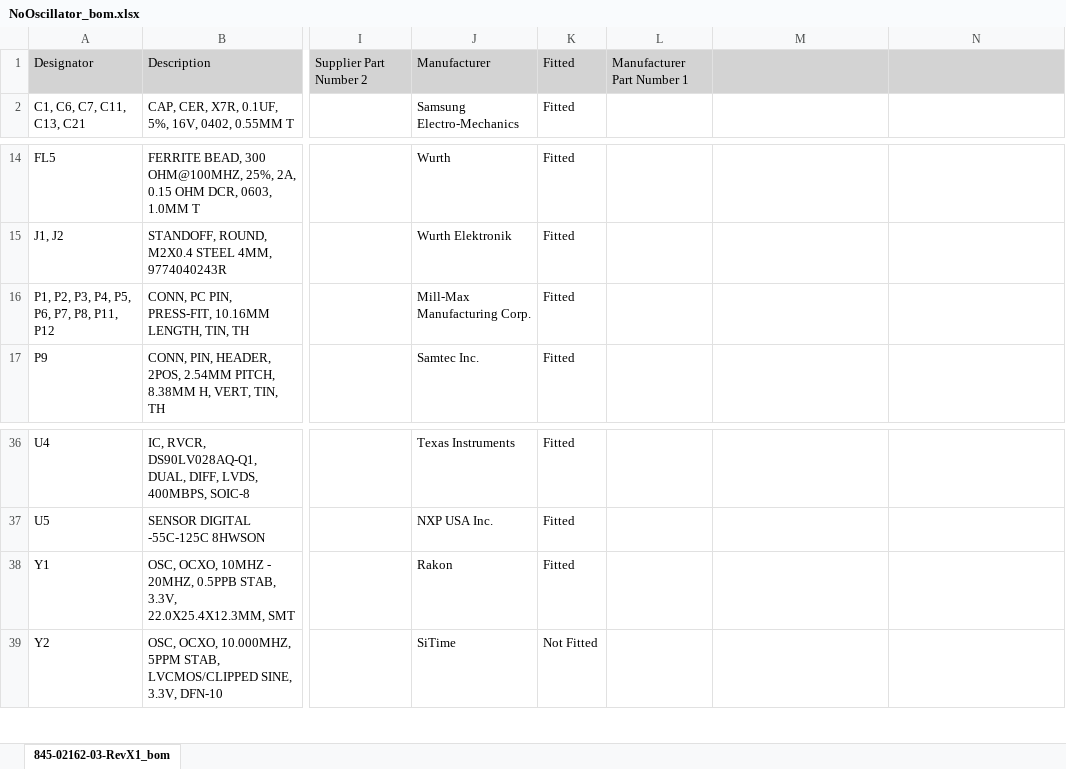
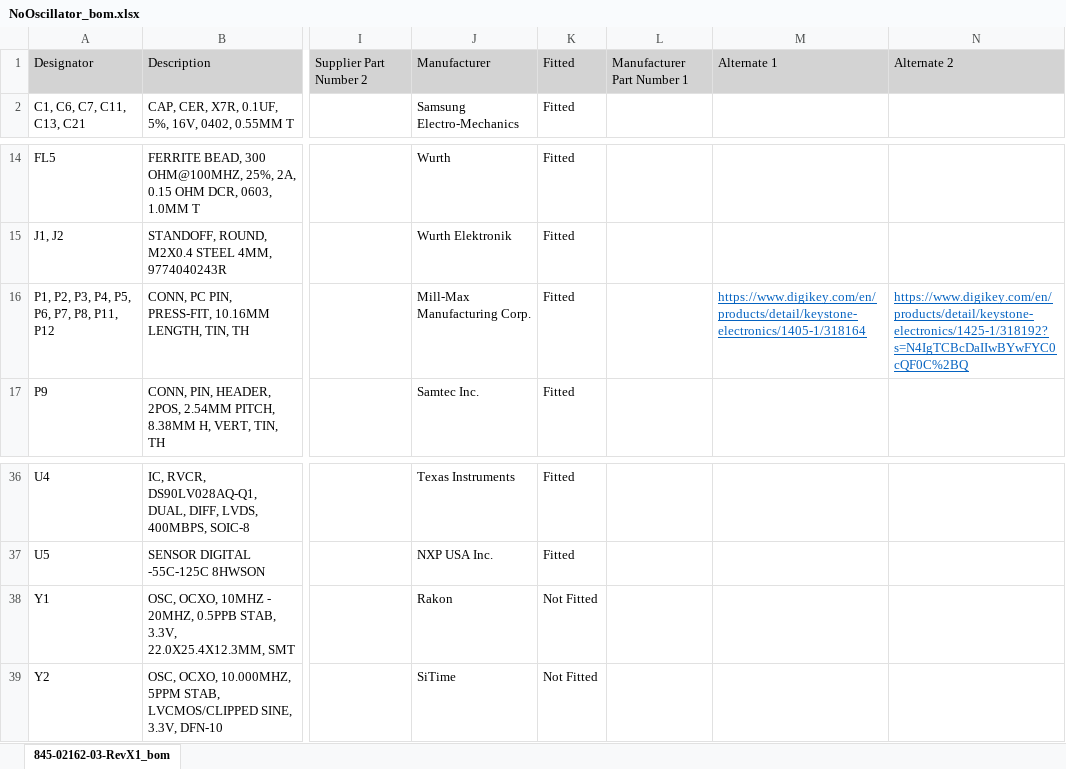
Before and after one commit to opencomputeproject/Time-Appliance-Project, an Excel workbook: Time-Card/OSC/OCXO Daughtercard/BOM/NoOscillator_bom.xlsx, sheet 845-02162-03-RevX1_bom, drawn as a sheet; only a part is shown, gaps mark what is left out; values as stored, in another font and other column widths than the file's, no borders; the diff names each change by its address in the sheet, - before the commit and + after, or states it on an @@ line.

Commit message:
OCXO BOMs
Updating OCXO daughter card BOMs to list alternative BOM options for the long pins to the baseboard, and to fix No Oscillator BOM with no oscillator

```diff
--- a/Time-Card/OSC/OCXO Daughtercard/BOM/NoOscillator_bom.xlsx (sheet 845-02162-03-RevX1_bom)
+++ b/Time-Card/OSC/OCXO Daughtercard/BOM/NoOscillator_bom.xlsx (sheet 845-02162-03-RevX1_bom)
-M1: (empty)
+M1: Alternate 1
-N1: (empty)
+N1: Alternate 2
-M16: (empty)
+M16: https://www.digikey.com/en/products/detail/keystone-electronics/1405-1/318164
-N16: (empty)
+N16: https://www.digikey.com/en/products/detail/keystone-electronics/1425-1/318192?s=N4IgTCBcDaIIwBYwFYC0cQF0C%2BQ
-K38: Fitted
+K38: Not Fitted
```
Also changed, not shown: Time-Card/OSC/OCXO Daughtercard/BOM/Abracon_AOCJYR_bom.xlsx, Time-Card/OSC/OCXO Daughtercard/BOM/Rakon_RFPO45_bom.xlsx, 3 other files.
